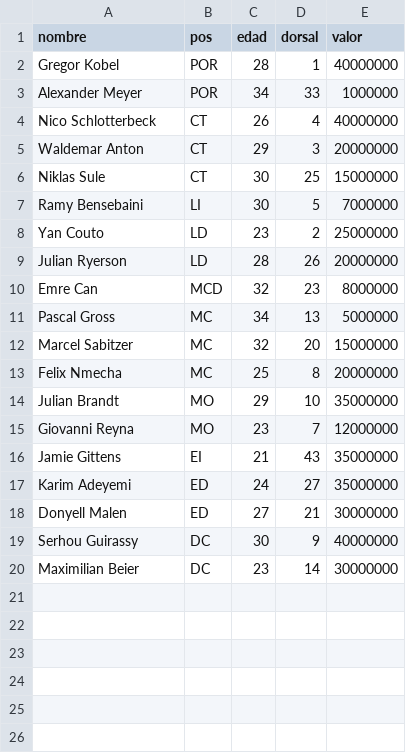
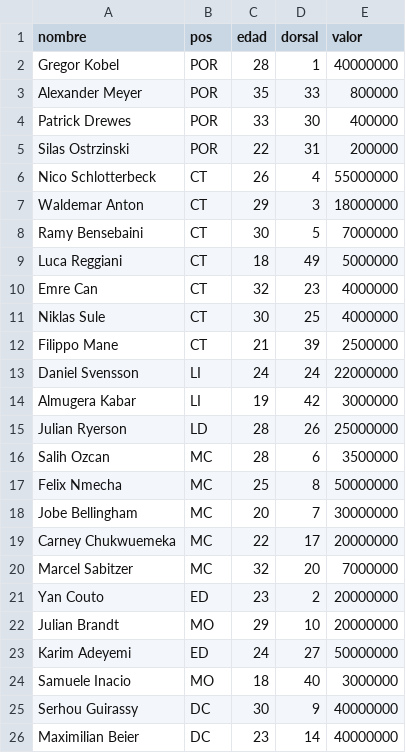
Before and after one commit to 159gatik/liga-master-pes, a CSV file: scripts_python/plantillas/9WbXcjd054kZhJgu5kVm.csv, drawn as a sheet; only a part is shown; the diff covers the shown part only.

```diff
--- a/scripts_python/plantillas/9WbXcjd054kZhJgu5kVm.csv
+++ b/scripts_python/plantillas/9WbXcjd054kZhJgu5kVm.csv
@@ -2,19 +2,25 @@ nombre,pos,edad,dorsal,valor
 Gregor Kobel,POR,28,1,40000000
-Alexander Meyer,POR,34,33,1000000
-Nico Schlotterbeck,CT,26,4,40000000
-Waldemar Anton,CT,29,3,20000000
-Niklas Sule,CT,30,25,15000000
-Ramy Bensebaini,LI,30,5,7000000
-Yan Couto,LD,23,2,25000000
-Julian Ryerson,LD,28,26,20000000
-Emre Can,MCD,32,23,8000000
-Pascal Gross,MC,34,13,5000000
-Marcel Sabitzer,MC,32,20,15000000
-Felix Nmecha,MC,25,8,20000000
-Julian Brandt,MO,29,10,35000000
-Giovanni Reyna,MO,23,7,12000000
-Jamie Gittens,EI,21,43,35000000
-Karim Adeyemi,ED,24,27,35000000
-Donyell Malen,ED,27,21,30000000
+Alexander Meyer,POR,35,33,800000
+Patrick Drewes,POR,33,30,400000
+Silas Ostrzinski,POR,22,31,200000
+Nico Schlotterbeck,CT,26,4,55000000
+Waldemar Anton,CT,29,3,18000000
+Ramy Bensebaini,CT,30,5,7000000
+Luca Reggiani,CT,18,49,5000000
+Emre Can,CT,32,23,4000000
+Niklas Sule,CT,30,25,4000000
+Filippo Mane,CT,21,39,2500000
+Daniel Svensson,LI,24,24,22000000
+Almugera Kabar,LI,19,42,3000000
+Julian Ryerson,LD,28,26,25000000
+Salih Ozcan,MC,28,6,3500000
+Felix Nmecha,MC,25,8,50000000
+Jobe Bellingham,MC,20,7,30000000
+Carney Chukwuemeka,MC,22,17,20000000
+Marcel Sabitzer,MC,32,20,7000000
+Yan Couto,ED,23,2,20000000
+Julian Brandt,MO,29,10,20000000
+Karim Adeyemi,ED,24,27,50000000
+Samuele Inacio,MO,18,40,3000000
 Serhou Guirassy,DC,30,9,40000000
-Maximilian Beier,DC,23,14,30000000
+Maximilian Beier,DC,23,14,40000000
```
Also changed, not shown: 1 added row elsewhere in this file, scripts_python/plantillas/2AjdhgQFwREgnIzBCTkP.csv, scripts_python/plantillas/IE1fGQSSR0puLGHi8SDg.csv, 7 other files.
